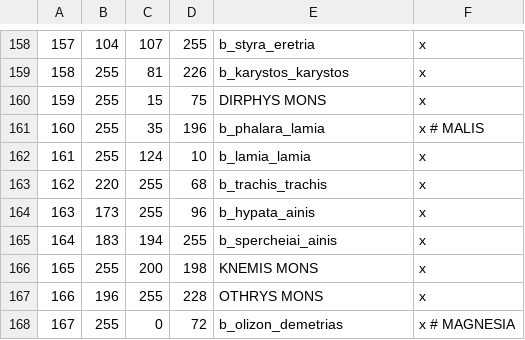
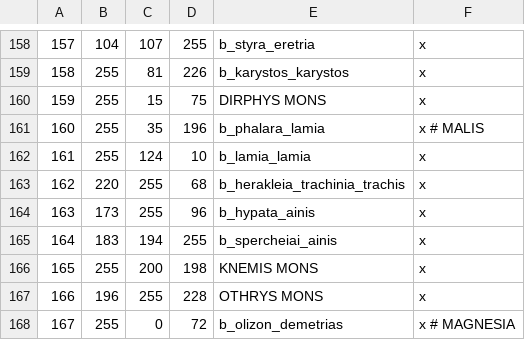
Before and after one commit to rickinator9/ApotheosisTheHellenisticAge, a CSV file: map_data/definition.csv, drawn as a sheet; only a part is shown, gaps mark what is left out.

```diff
--- a/map_data/definition.csv
+++ b/map_data/definition.csv
@@ -162,3 +162,3 @@
 161;255;124;10;b_lamia_lamia;x
-162;220;255;68;b_trachis_trachis;x
+162;220;255;68;b_herakleia_trachinia_trachis;x
 163;173;255;96;b_hypata_ainis;x
```
Also changed, not shown: 8 other files.
